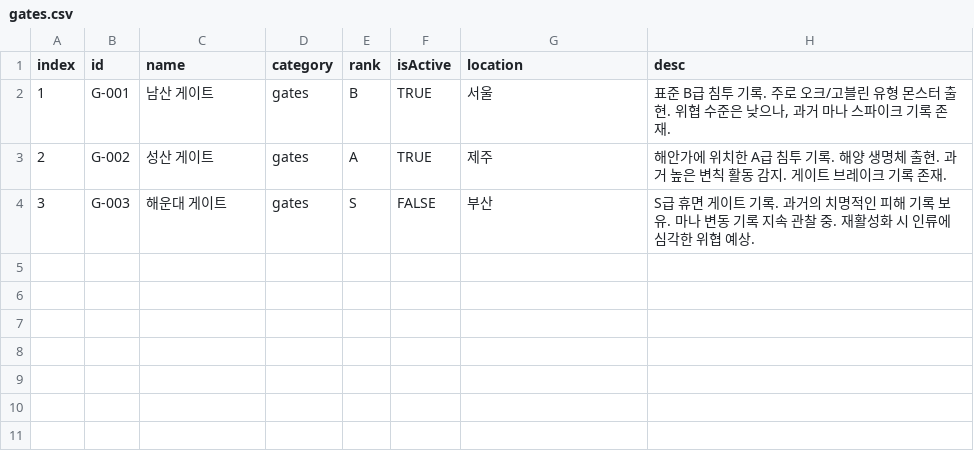
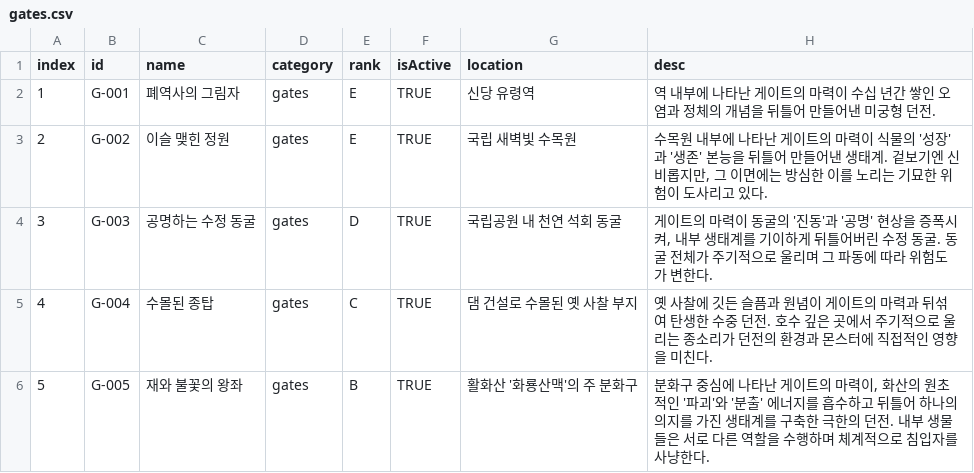
Before and after one commit to empty1313/alter-earth, a CSV file: database/gates.csv, drawn as a sheet.

```diff
--- a/database/gates.csv
+++ b/database/gates.csv
@@ -1,4 +1,6 @@
 index,id,name,category,rank,isActive,location,desc
-1,G-001,남산 게이트,gates,B,TRUE,서울,"표준 B급 침투 기록. 주로 오크/고블린 유형 몬스터 출현. 위협 수준은 낮으나, 과거 마나 스파이크 기록 존재."
-2,G-002,성산 게이트,gates,A,TRUE,제주,해안가에 위치한 A급 침투 기록. 해양 생명체 출현. 과거 높은 변칙 활동 감지. 게이트 브레이크 기록 존재.
-3,G-003,해운대 게이트,gates,S,FALSE,부산,S급 휴면 게이트 기록. 과거의 치명적인 피해 기록 보유. 마나 변동 기록 지속 관찰 중. 재활성화 시 인류에 심각한 위협 예상.
+1,G-001,폐역사의 그림자,gates,E,TRUE,신당 유령역,역 내부에 나타난 게이트의 마력이 수십 년간 쌓인 오염과 정체의 개념을 뒤틀어 만들어낸 미궁형 던전.
+2,G-002,이슬 맺힌 정원,gates,E,TRUE,국립 새벽빛 수목원,"수목원 내부에 나타난 게이트의 마력이 식물의 '성장'과 '생존' 본능을 뒤틀어 만들어낸 생태계. 겉보기엔 신비롭지만, 그 이면에는 방심한 이를 노리는 기묘한 위험이 도사리고 있다."
+3,G-003,공명하는 수정 동굴,gates,D,TRUE,국립공원 내 천연 석회 동굴,"게이트의 마력이 동굴의 '진동'과 '공명' 현상을 증폭시켜, 내부 생태계를 기이하게 뒤틀어버린 수정 동굴. 동굴 전체가 주기적으로 울리며 그 파동에 따라 위험도가 변한다."
+4,G-004,수몰된 종탑,gates,C,TRUE,댐 건설로 수몰된 옛 사찰 부지,옛 사찰에 깃든 슬픔과 원념이 게이트의 마력과 뒤섞여 탄생한 수중 던전. 호수 깊은 곳에서 주기적으로 울리는 종소리가 던전의 환경과 몬스터에 직접적인 영향을 미친다.
+5,G-005,재와 불꽃의 왕좌,gates,B,TRUE,활화산 '화룡산맥'의 주 분화구,"분화구 중심에 나타난 게이트의 마력이, 화산의 원초적인 '파괴'와 '분출' 에너지를 흡수하고 뒤틀어 하나의 의지를 가진 생태계를 구축한 극한의 던전. 내부 생물들은 서로 다른 역할을 수행하며 체계적으로 침입자를 사냥한다."
```
Also changed, not shown: database/details.csv, database/elements.csv, 34 other files.
